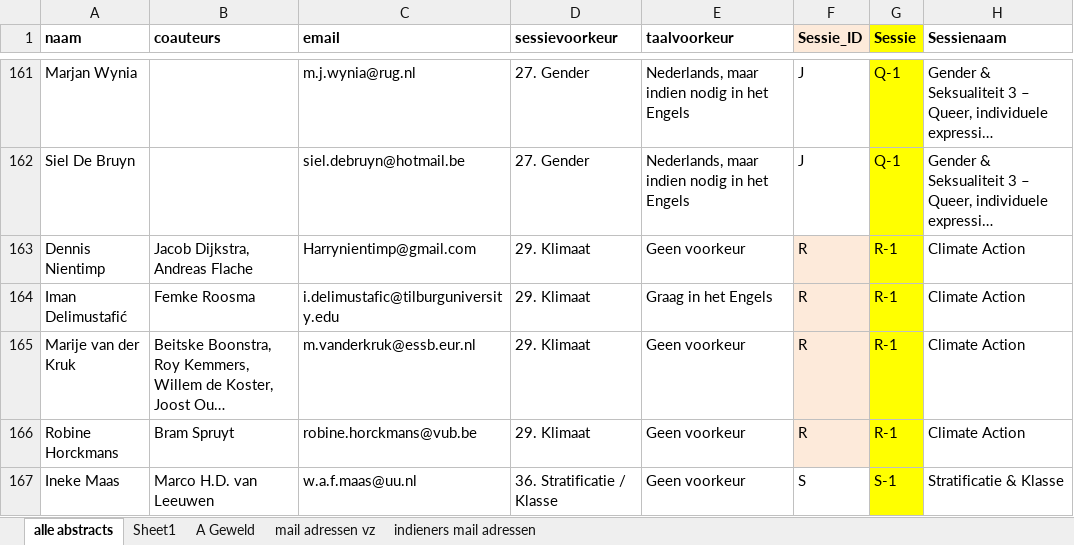
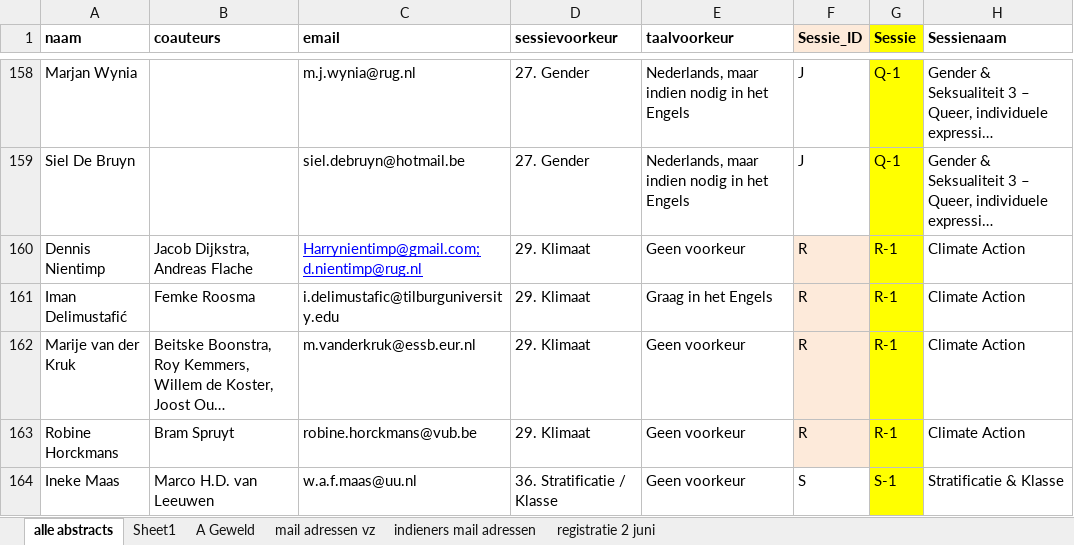
Before and after one commit to jaspermuis/dvds2025, an Excel workbook: docs/paper_total_sessies_2025_2.xlsx, sheet alle abstracts, drawn as a sheet; only a part is shown, gaps mark what is left out; long unchanged cells end in …; values as stored, in another font and other column widths than the file's, no borders; addresses are those after the commit; the diff covers the shown part only; the diff names each change by its address in the sheet, - before the commit and + after, or states it on an @@ line.

```diff
--- a/docs/paper_total_sessies_2025_2.xlsx (sheet alle abstracts)
+++ b/docs/paper_total_sessies_2025_2.xlsx (sheet alle abstracts)
+sheet tab: registratie 2 juni
-C160 (email): Harrynientimp@gmail.com
+C160 (email): Harrynientimp@gmail.com; d.nientimp@rug.nl
@@ C160 underline: off → on, text colour: black → #0000FF @@
```
Also changed, not shown: 1 added row, 4 removed rows, 27 edited cells and cell formats elsewhere in this sheet, sheet indieners mail adressen, paper_total_sessies_2025_2.xlsx, 6 other files.
